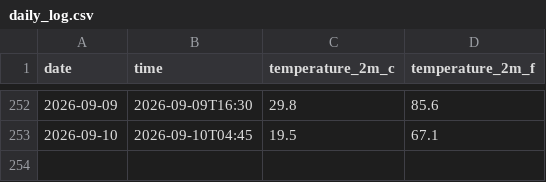
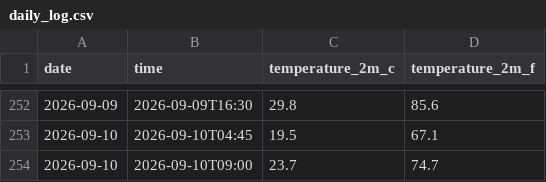
Before and after one commit to ariasanil/Weather-Agent, a CSV file: daily_log.csv, drawn as a sheet; only a part is shown, gaps mark what is left out; the diff names each change by its address in the sheet, - before the commit and + after, or states it on an @@ line.

```diff
--- a/daily_log.csv
+++ b/daily_log.csv
+row 254: 2026-09-10 | 2026-09-10T09:00 | 23.7 | 74.7
```
Also changed, not shown: 2 other files.
